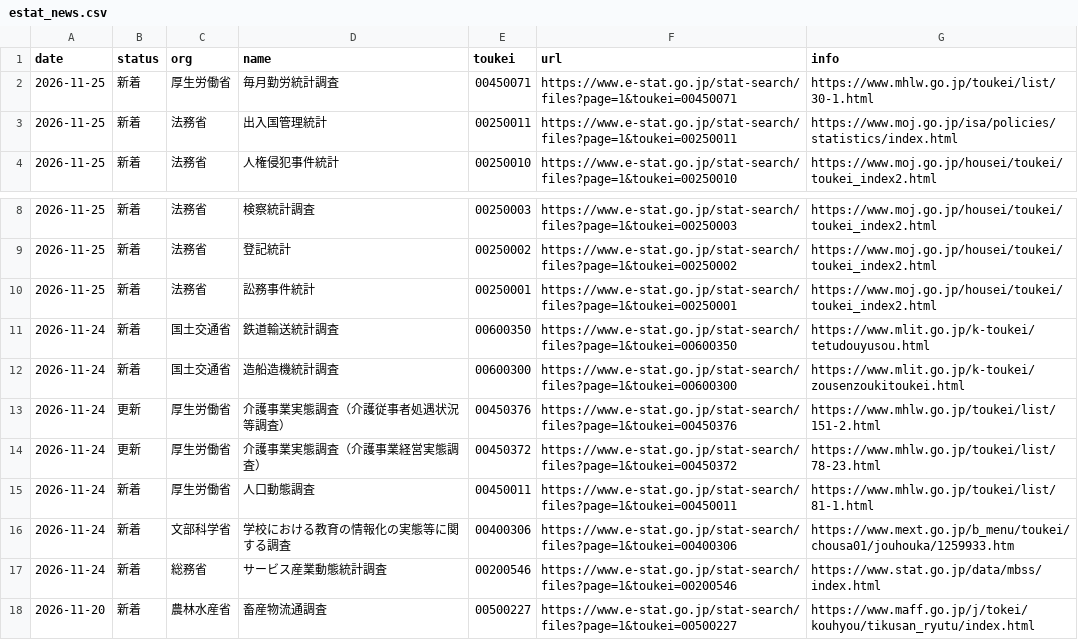
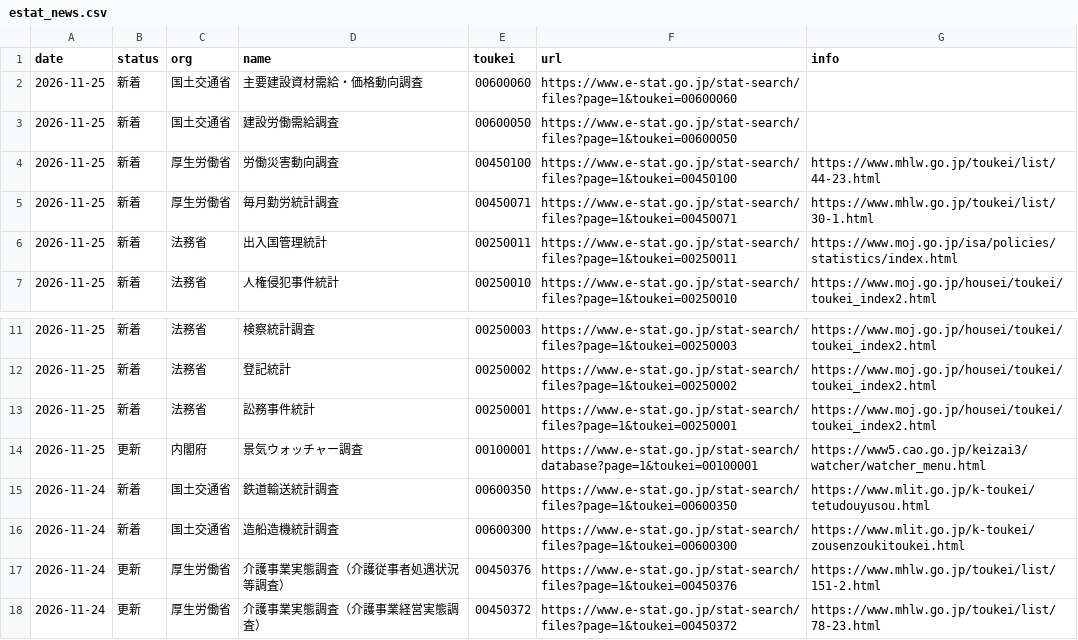
Before and after one commit to git-san-934/portal, a CSV file: boj-stats/pipeline/reports/estat_news.csv, drawn as a sheet; only a part is shown, gaps mark what is left out; the shorter side is filled out with more unchanged rows; the diff names each change by its address in the sheet, - before the commit and + after, or states it on an @@ line.

```diff
--- a/boj-stats/pipeline/reports/estat_news.csv
+++ b/boj-stats/pipeline/reports/estat_news.csv
+row 2: 2026-11-25 | 新着 | 国土交通省 | 主要建設資材需給・価格動向調査 | 00600060 | https://www.e-stat.go.jp/stat-search/files?page=1&toukei=00600060
+row 3: 2026-11-25 | 新着 | 国土交通省 | 建設労働需給調査 | 00600050 | https://www.e-stat.go.jp/stat-search/files?page=1&toukei=00600050
+row 4: 2026-11-25 | 新着 | 厚生労働省 | 労働災害動向調査 | 00450100 | https://www.e-stat.go.jp/stat-search/files?page=1&toukei=00450100 | https://www.mhlw.go.jp/toukei/list/44-23.html
+row 14: 2026-11-25 | 更新 | 内閣府 | 景気ウォッチャー調査 | 00100001 | https://www.e-stat.go.jp/stat-search/database?page=1&toukei=00100001 | https://www5.cao.go.jp/keizai3/watcher/watcher_menu.html
```
Also changed, not shown: boj-stats/pipeline/reports/boj_news.csv, boj-stats/pipeline/reports/fetch_history.csv, 2 other files.
